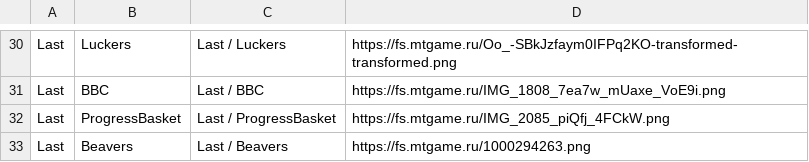
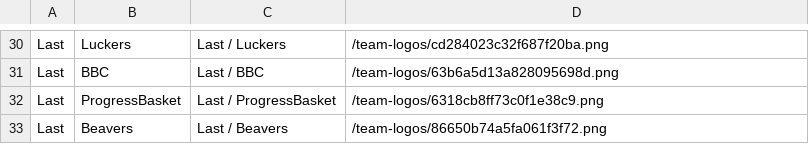
Before and after one commit to AlexCoin/AblSchedule, a CSV file: public/abl-teams.csv, drawn as a sheet; only a part is shown, gaps mark what is left out; the diff covers the shown part only; the diff names each change by its address in the sheet, - before the commit and + after, or states it on an @@ line.

Commit message:
Reload all 32 ABL teams with original bundled logos from new export

```diff
--- a/public/abl-teams.csv
+++ b/public/abl-teams.csv
-D30: https://fs.mtgame.ru/Oo_-SBkJzfaym0IFPq2KO-transformed-transformed.png
+D30: /team-logos/cd284023c32f687f20ba.png
-D31: https://fs.mtgame.ru/IMG_1808_7ea7w_mUaxe_VoE9i.png
+D31: /team-logos/63b6a5d13a828095698d.png
-D32: https://fs.mtgame.ru/IMG_2085_piQfj_4FCkW.png
+D32: /team-logos/6318cb8ff73c0f1e38c9.png
-D33: https://fs.mtgame.ru/1000294263.png
+D33: /team-logos/86650b74a5fa061f3f72.png
```
Also changed, not shown: 28 edited cells elsewhere in this file, 41 other files.
